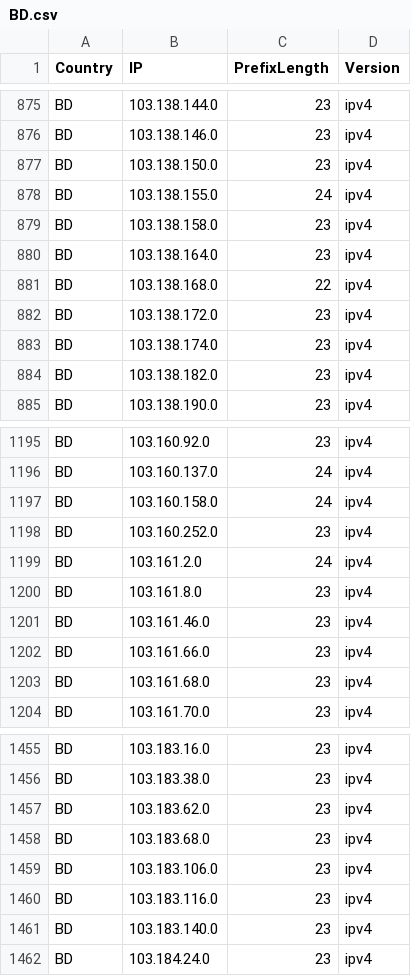
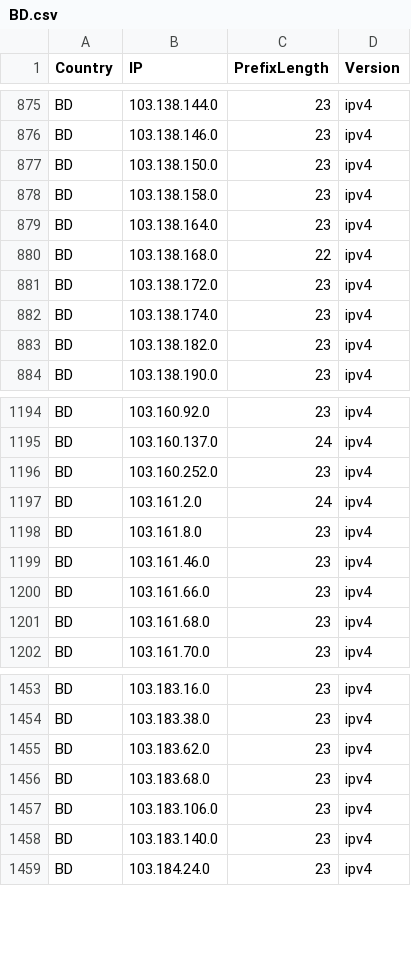
Before and after one commit to HotCakeX/Official-IANA-IP-blocks, a CSV file: CSV/IPV4/BD.csv, drawn as a sheet; only a part is shown, gaps mark what is left out; the diff names each change by its address in the sheet, - before the commit and + after, or states it on an @@ line.

Commit message:
updating sources and list

```diff
--- a/CSV/IPV4/BD.csv
+++ b/CSV/IPV4/BD.csv
-row 878: BD | 103.138.155.0 | 24 | ipv4
-row 1197: BD | 103.160.158.0 | 24 | ipv4
-row 1460: BD | 103.183.116.0 | 23 | ipv4
```
Also changed, not shown: CSV/IPV4/PH.csv, CSV/IPV6/BD.csv, 36 other files.
